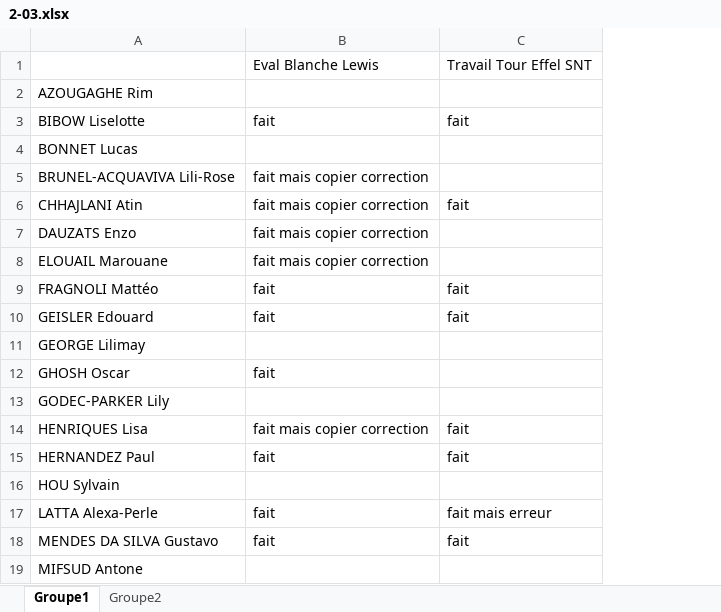
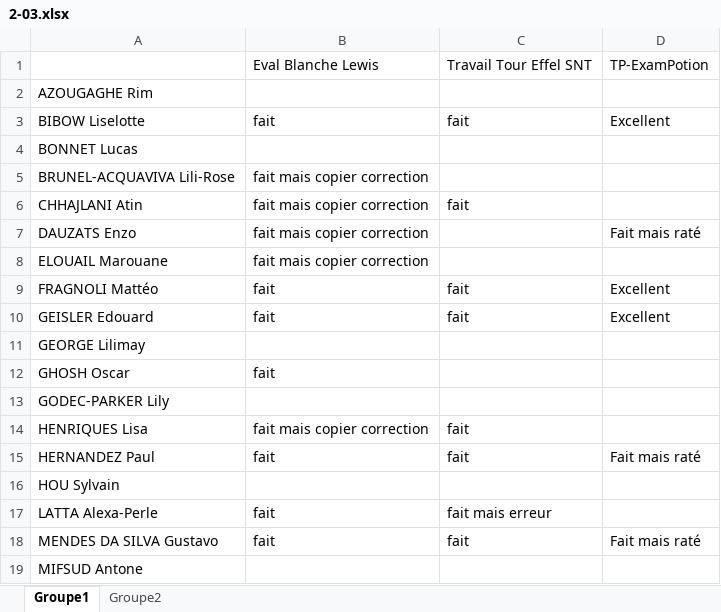
Before and after one commit to pierreghesqui/Lyc-e, an Excel workbook: Seconde/2-03.xlsx, sheet Groupe1, drawn as a sheet; values as stored, in another font and other column widths than the file's, no borders; the diff names each change by its address in the sheet, - before the commit and + after, or states it on an @@ line.

```diff
--- a/Seconde/2-03.xlsx (sheet Groupe1)
+++ b/Seconde/2-03.xlsx (sheet Groupe1)
+column D, rows 1-18: TP-ExamPotion |  | Excellent |  |  |  | Fait mais raté |  | Excellent | Excellent |  |  |  |  | Fait mais raté |  |  | Fait mais raté
```
Also changed, not shown: 6 other files.
